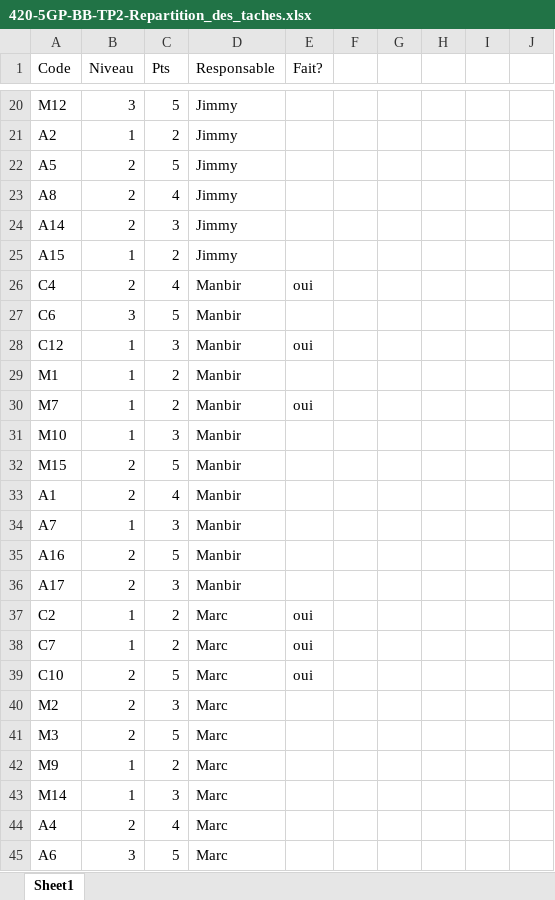
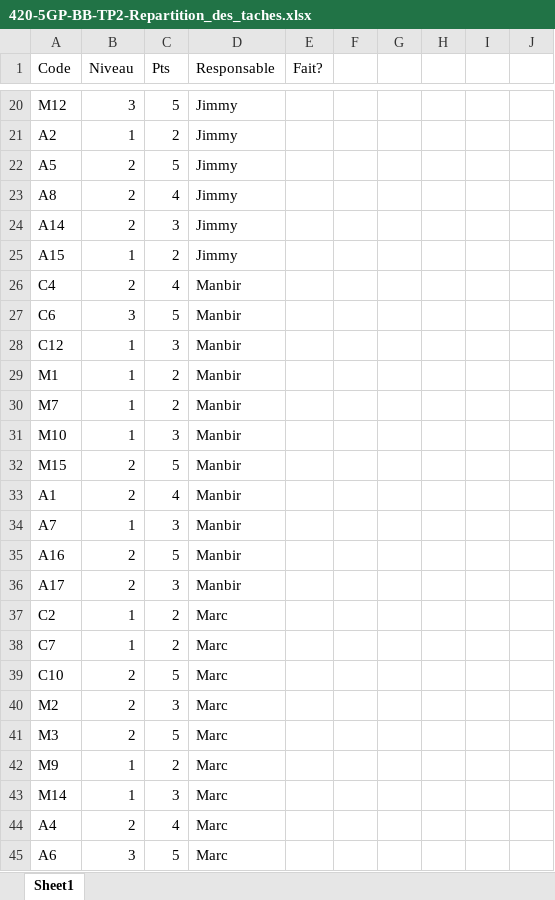
Before and after one commit to Ricieus/TP2-Maintenance, an Excel workbook: 420-5GP-BB-TP2-Repartition_des_taches.xlsx, sheet Sheet1, drawn as a sheet; only a part is shown, gaps mark what is left out; values as stored, in another font and other column widths than the file's, no cell formats; the diff names each change by its address in the sheet, - before the commit and + after, or states it on an @@ line.

```diff
--- a/420-5GP-BB-TP2-Repartition_des_taches.xlsx (sheet Sheet1)
+++ b/420-5GP-BB-TP2-Repartition_des_taches.xlsx (sheet Sheet1)
-E26 (Fait?): oui
+E26 (Fait?): (empty)
-E28 (Fait?): oui
+E28 (Fait?): (empty)
-E30 (Fait?): oui
+E30 (Fait?): (empty)
-E37:E39 (Fait?): oui
+E37:E39 (Fait?): (empty)
```
Also changed, not shown: cell formats, 1 other file.
